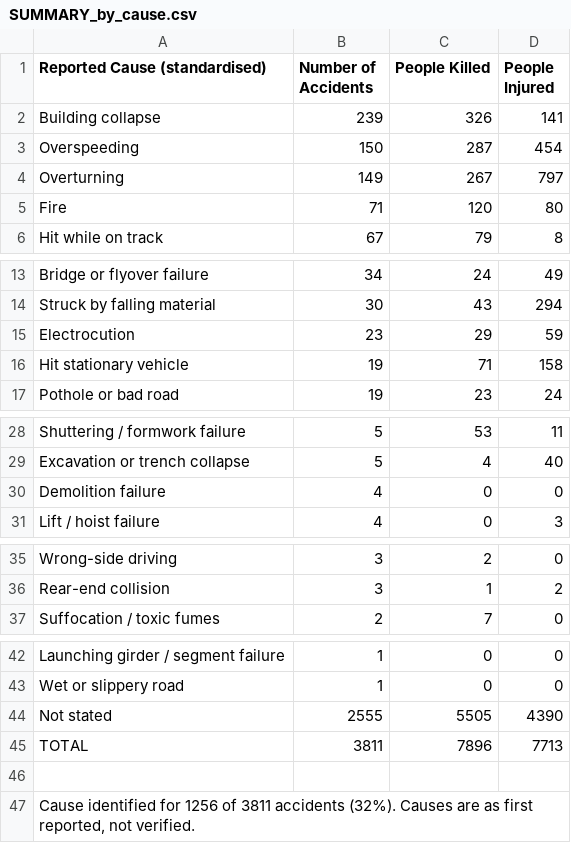
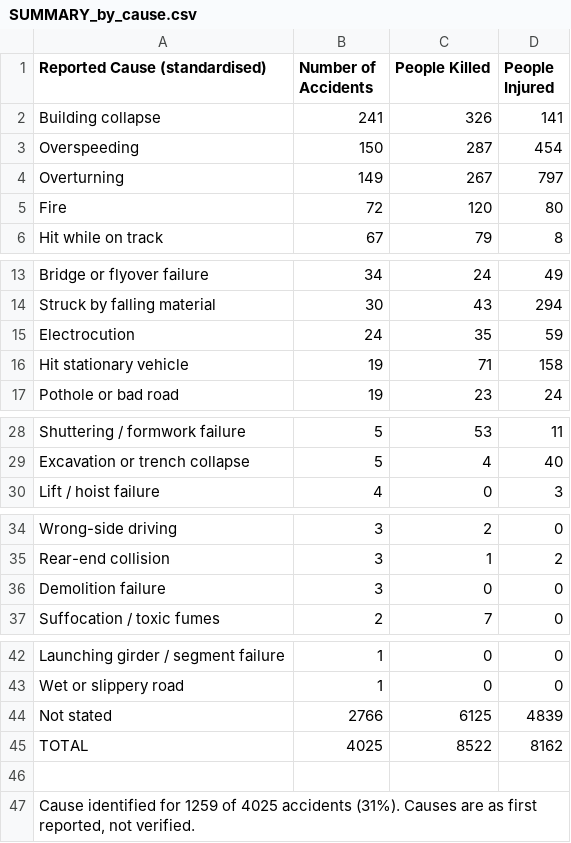
Before and after one commit to kbhattacharjeemsit-cloud/Accident-Monitor, a CSV file: SUMMARY_by_cause.csv, drawn as a sheet; only a part is shown, gaps mark what is left out.

```diff
--- a/SUMMARY_by_cause.csv
+++ b/SUMMARY_by_cause.csv
@@ -1,6 +1,6 @@
 Reported Cause (standardised),Number of Accidents,People Killed,People Injured
-Building collapse,239,326,141
+Building collapse,241,326,141
 Overspeeding,150,287,454
 Overturning,149,267,797
-Fire,71,120,80
+Fire,72,120,80
 Hit while on track,67,79,8
@@ -14,3 +14,3 @@ Bridge or flyover failure,34,24,49
 Struck by falling material,30,43,294
-Electrocution,23,29,59
+Electrocution,24,35,59
 Hit stationary vehicle,19,71,158
@@ -29,3 +29,2 @@ Shuttering / formwork failure,5,53,11
 Excavation or trench collapse,5,4,40
-Demolition failure,4,0,0
 Lift / hoist failure,4,0,3
@@ -36,2 +35,3 @@ Wrong-side driving,3,2,0
 Rear-end collision,3,1,2
+Demolition failure,3,0,0
 Suffocation / toxic fumes,2,7,0
@@ -43,5 +43,5 @@ Launching girder / segment failure,1,0,0
 Wet or slippery road,1,0,0
-Not stated,2555,5505,4390
-TOTAL,3811,7896,7713
+Not stated,2766,6125,4839
+TOTAL,4025,8522,8162
 
-"Cause identified for 1256 of 3811 accidents (32%). Causes are as first reported, not verified.",,,
+"Cause identified for 1259 of 4025 accidents (31%). Causes are as first reported, not verified.",,,
```
Also changed, not shown: SUMMARY_all.csv, SUMMARY_by_category.csv, 6 other files.
